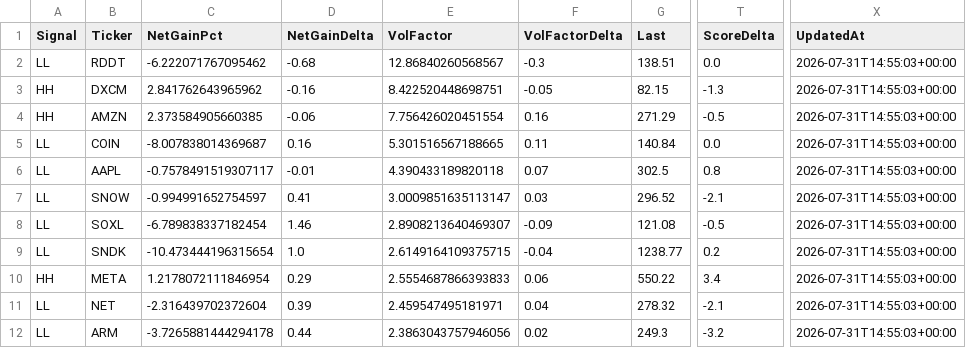
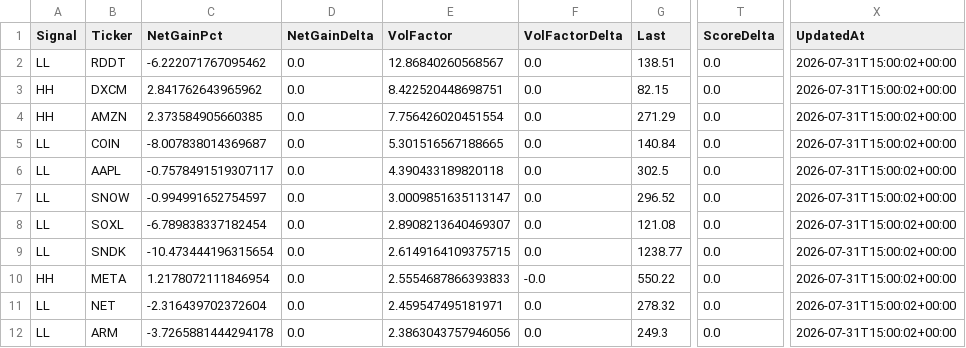
Before and after one commit to chakrikk/vol_scanner, a CSV file: data/scanner-results.csv, drawn as a sheet; only a part is shown, gaps mark what is left out; the diff covers the shown part only; the diff names each change by its address in the sheet, - before the commit and + after, or states it on an @@ line.

Commit message:
Update scanner snapshot

```diff
--- a/data/scanner-results.csv
+++ b/data/scanner-results.csv
-D2 (NetGainDelta): -0.68
+D2 (NetGainDelta): 0.0
-F2 (VolFactorDelta): -0.3
+F2 (VolFactorDelta): 0.0
-X2:X12 (UpdatedAt): 2026-07-31T14:55:03+00:00
+X2:X12 (UpdatedAt): 2026-07-31T15:00:02+00:00
-D3 (NetGainDelta): -0.16
+D3 (NetGainDelta): 0.0
-F3 (VolFactorDelta): -0.05
+F3 (VolFactorDelta): 0.0
-T3 (ScoreDelta): -1.3
+T3 (ScoreDelta): 0.0
-D4 (NetGainDelta): -0.06
+D4 (NetGainDelta): 0.0
-F4 (VolFactorDelta): 0.16
+F4 (VolFactorDelta): 0.0
-T4 (ScoreDelta): -0.5
+T4 (ScoreDelta): 0.0
-D5 (NetGainDelta): 0.16
+D5 (NetGainDelta): 0.0
-F5 (VolFactorDelta): 0.11
+F5 (VolFactorDelta): 0.0
-D6 (NetGainDelta): -0.01
+D6 (NetGainDelta): 0.0
-F6 (VolFactorDelta): 0.07
+F6 (VolFactorDelta): 0.0
-T6 (ScoreDelta): 0.8
+T6 (ScoreDelta): 0.0
-D7 (NetGainDelta): 0.41
+D7 (NetGainDelta): 0.0
-F7 (VolFactorDelta): 0.03
+F7 (VolFactorDelta): 0.0
-T7 (ScoreDelta): -2.1
+T7 (ScoreDelta): 0.0
-D8 (NetGainDelta): 1.46
+D8 (NetGainDelta): 0.0
-F8 (VolFactorDelta): -0.09
+F8 (VolFactorDelta): 0.0
-T8 (ScoreDelta): -0.5
+T8 (ScoreDelta): 0.0
-D9 (NetGainDelta): 1.0
+D9 (NetGainDelta): 0.0
-F9 (VolFactorDelta): -0.04
+F9 (VolFactorDelta): 0.0
-T9 (ScoreDelta): 0.2
+T9 (ScoreDelta): 0.0
-D10 (NetGainDelta): 0.29
+D10 (NetGainDelta): 0.0
-F10 (VolFactorDelta): 0.06
+F10 (VolFactorDelta): -0.0
-T10 (ScoreDelta): 3.4
+T10 (ScoreDelta): 0.0
-D11 (NetGainDelta): 0.39
+D11 (NetGainDelta): 0.0
-F11 (VolFactorDelta): 0.04
+F11 (VolFactorDelta): 0.0
-T11 (ScoreDelta): -2.1
+T11 (ScoreDelta): 0.0
-D12 (NetGainDelta): 0.44
+D12 (NetGainDelta): 0.0
-F12 (VolFactorDelta): 0.02
+F12 (VolFactorDelta): 0.0
-T12 (ScoreDelta): -3.2
+T12 (ScoreDelta): 0.0
```
Also changed, not shown: 102 edited cells elsewhere in this file.
